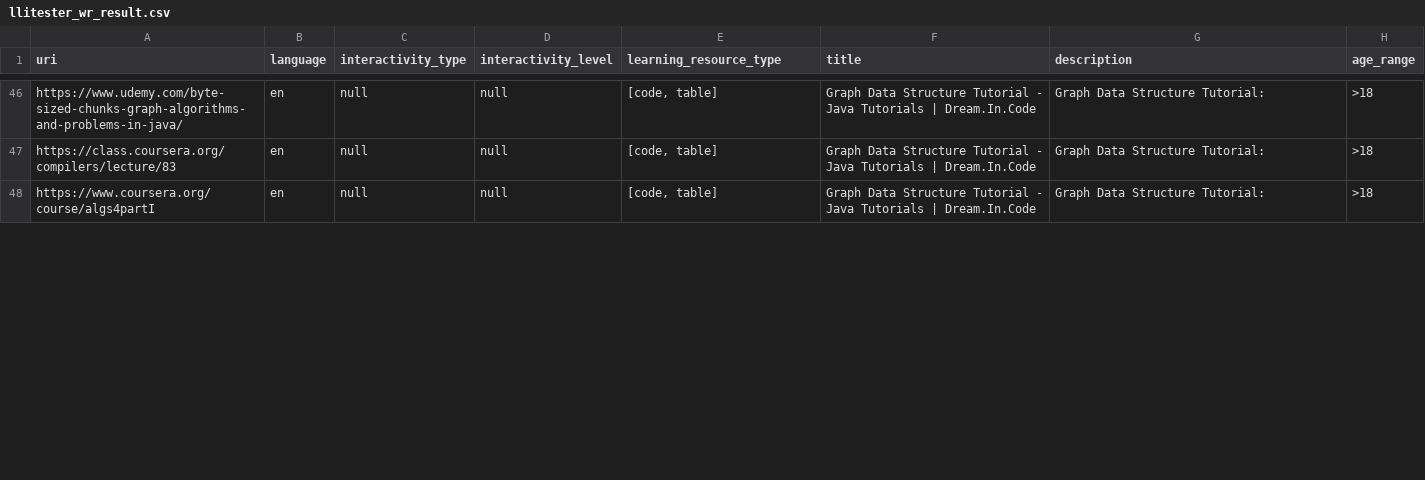
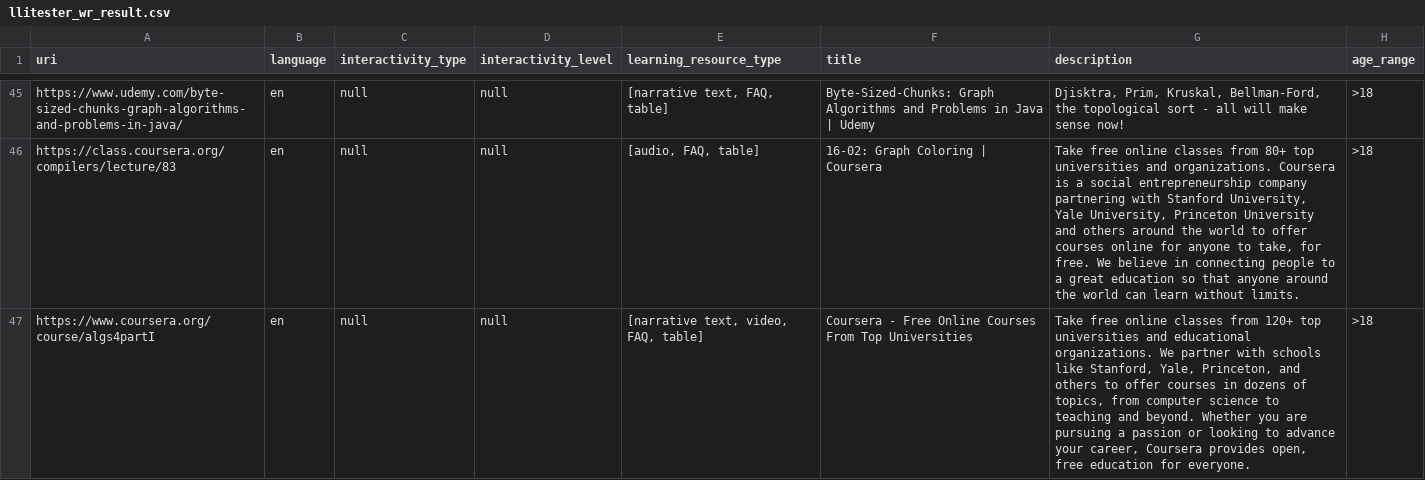
Before and after one commit to guinan/LOM, a CSV file: llitester_wr_result.csv, drawn as a sheet; only a part is shown, gaps mark what is left out; addresses are those after the commit; ↵ is a line break in a cell; the diff covers the shown part only; the diff names each change by its address in the sheet, - before the commit and + after, or states it on an @@ line.

```diff
--- a/llitester_wr_result.csv
+++ b/llitester_wr_result.csv
-E45 (learning_resource_type): [code, table]
+E45 (learning_resource_type): [narrative text, FAQ, table]
-F45 (title): Graph Data Structure Tutorial - Java Tutorials | Dream.In.Code
+F45 (title): Byte-Sized-Chunks: Graph Algorithms and Problems in Java ↵ | Udemy
-G45 (description): Graph Data Structure Tutorial:
+G45 (description): Djisktra, Prim, Kruskal, Bellman-Ford, the topological sort - all will make sense now!
-E46 (learning_resource_type): [code, table]
+E46 (learning_resource_type): [audio, FAQ, table]
-F46 (title): Graph Data Structure Tutorial - Java Tutorials | Dream.In.Code
+F46 (title): 16-02: Graph Coloring | Coursera
-G46 (description): Graph Data Structure Tutorial:
+G46 (description): Take free online classes from 80+ top universities and organizations. Coursera is a social entrepreneurship company partnering with Stanford University, Yale University, Princeton University and others around the world to offer courses online for anyone to take, for free. We believe in connecting people to a great education so that anyone around the world can learn without limits.
-E47 (learning_resource_type): [code, table]
+E47 (learning_resource_type): [narrative text, video, FAQ, table]
-F47 (title): Graph Data Structure Tutorial - Java Tutorials | Dream.In.Code
+F47 (title): Coursera - Free Online Courses From Top Universities
-G47 (description): Graph Data Structure Tutorial:
+G47 (description): Take free online classes from 120+ top universities and educational organizations. We partner with schools like Stanford, Yale, Princeton, and others to offer courses in dozens of topics, from computer science to teaching and beyond. Whether you are pursuing a passion or looking to advance your career, Coursera provides open, free education for everyone.
```
Also changed, not shown: 1 removed row and 45 edited cells elsewhere in this file, llitester_results.csv, 1 other file.
